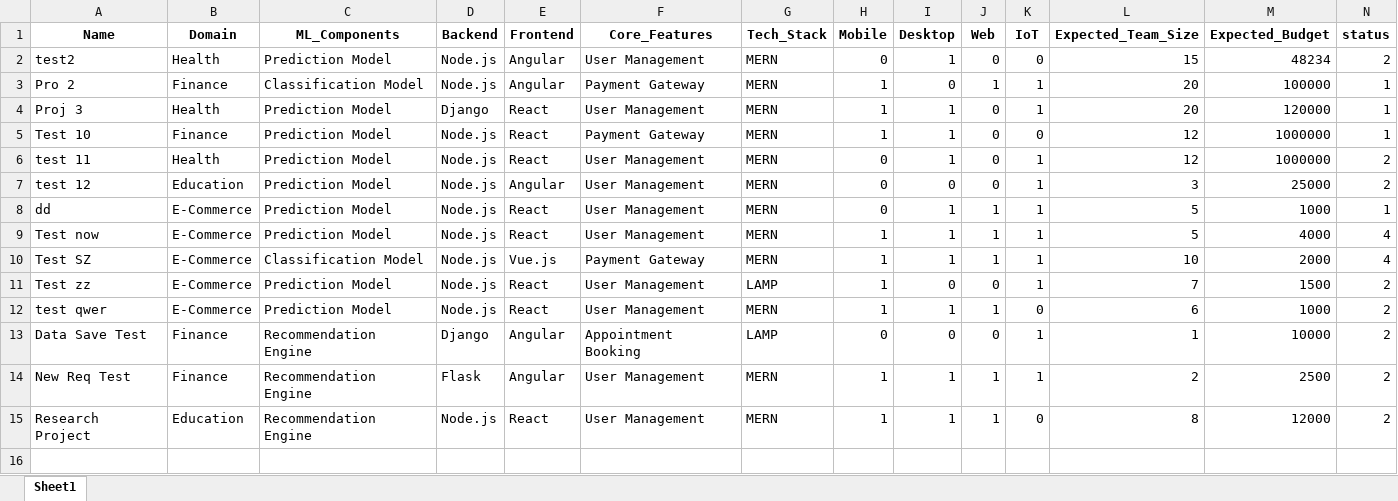
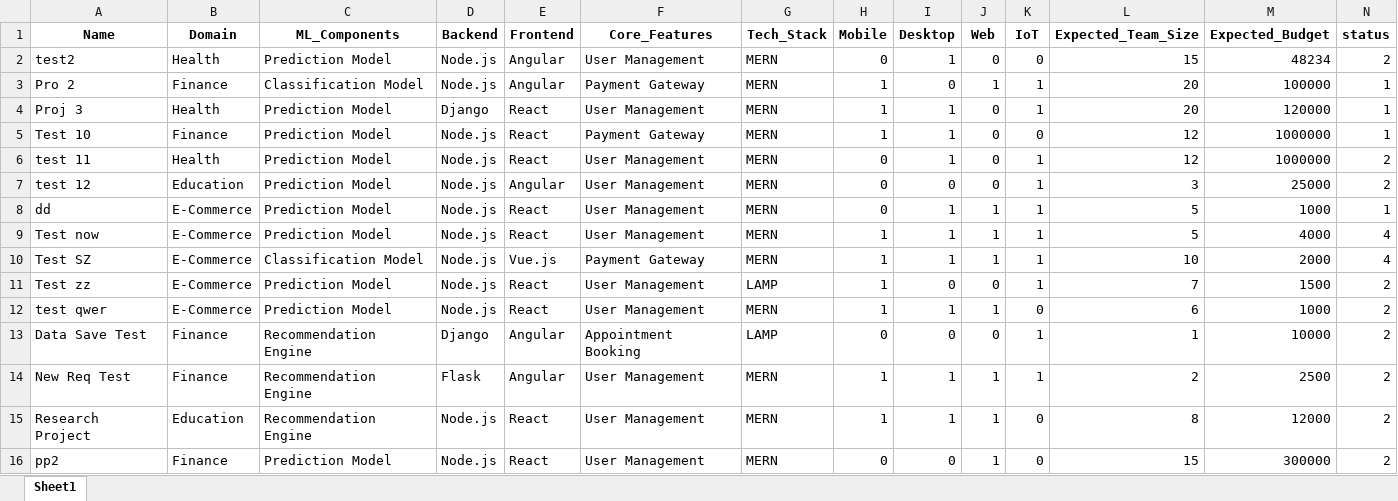
Before and after one commit to wsshenal/WeeNet-Project-Management, an Excel workbook: backend/data/KPI/projects.xlsx, sheet Sheet1, drawn as a sheet; only a part is shown; values as stored, in another font and other column widths than the file's, no borders; rows hold the shown columns only; the diff names each change by its address in the sheet, - before the commit and + after, or states it on an @@ line.

```diff
--- a/backend/data/KPI/projects.xlsx (sheet Sheet1)
+++ b/backend/data/KPI/projects.xlsx (sheet Sheet1)
+row 16: pp2 | Finance | Prediction Model | Node.js | React | User Management | MERN | 0 | 0 | 1 | 0 | 15 | 300000 | 2
```
Also changed, not shown: 7 other files.
